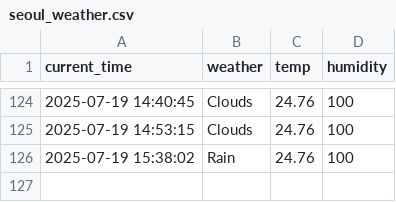
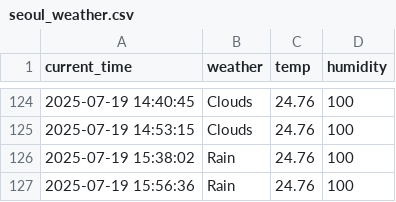
Before and after one commit to eustina45/seoul_weather_5m, a CSV file: seoul_weather.csv, drawn as a sheet; only a part is shown, gaps mark what is left out; the diff names each change by its address in the sheet, - before the commit and + after, or states it on an @@ line.

```diff
--- a/seoul_weather.csv
+++ b/seoul_weather.csv
+row 127: 2025-07-19 15:56:36 | Rain | 24.76 | 100
```
